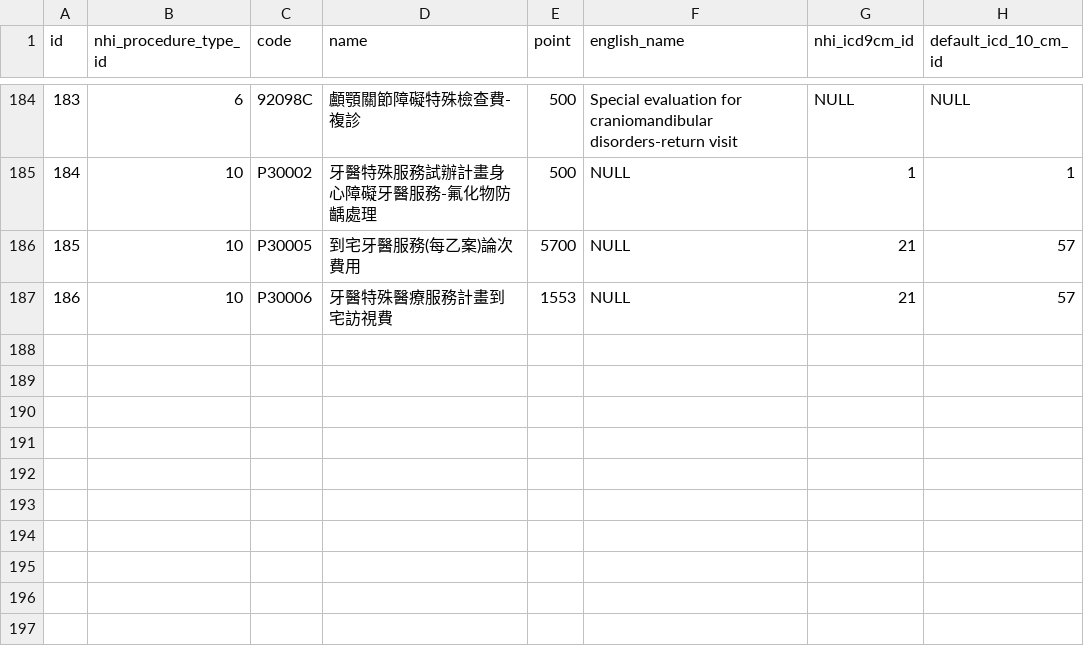
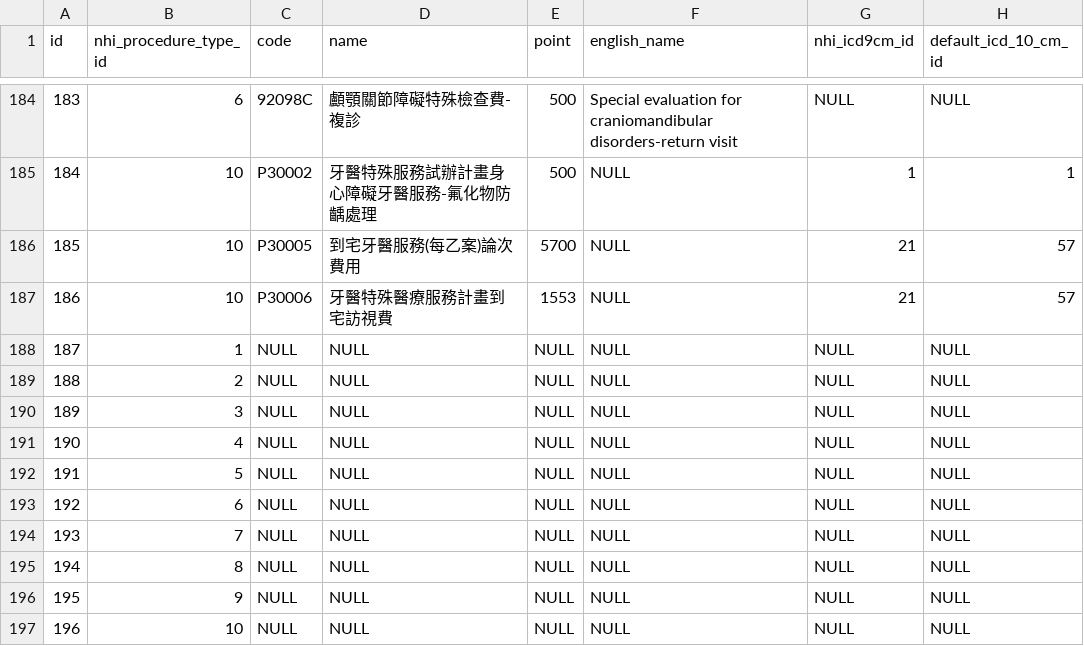
Before and after one commit to juliehung/totoro-version, a CSV file: src/main/resources/config/liquibase/nhi_procedures.csv, drawn as a sheet; only a part is shown, gaps mark what is left out; the diff names each change by its address in the sheet, - before the commit and + after, or states it on an @@ line.

Commit message:
Resolve "Add null nhi procedures and modify en data"

```diff
--- a/src/main/resources/config/liquibase/nhi_procedures.csv
+++ b/src/main/resources/config/liquibase/nhi_procedures.csv
+row 188: 187 | 1 | NULL | NULL | NULL | NULL | NULL | NULL
+row 189: 188 | 2 | NULL | NULL | NULL | NULL | NULL | NULL
+row 190: 189 | 3 | NULL | NULL | NULL | NULL | NULL | NULL
+row 191: 190 | 4 | NULL | NULL | NULL | NULL | NULL | NULL
+row 192: 191 | 5 | NULL | NULL | NULL | NULL | NULL | NULL
+row 193: 192 | 6 | NULL | NULL | NULL | NULL | NULL | NULL
+row 194: 193 | 7 | NULL | NULL | NULL | NULL | NULL | NULL
+row 195: 194 | 8 | NULL | NULL | NULL | NULL | NULL | NULL
+row 196: 195 | 9 | NULL | NULL | NULL | NULL | NULL | NULL
+row 197: 196 | 10 | NULL | NULL | NULL | NULL | NULL | NULL
```
Also changed, not shown: 7 other files.
